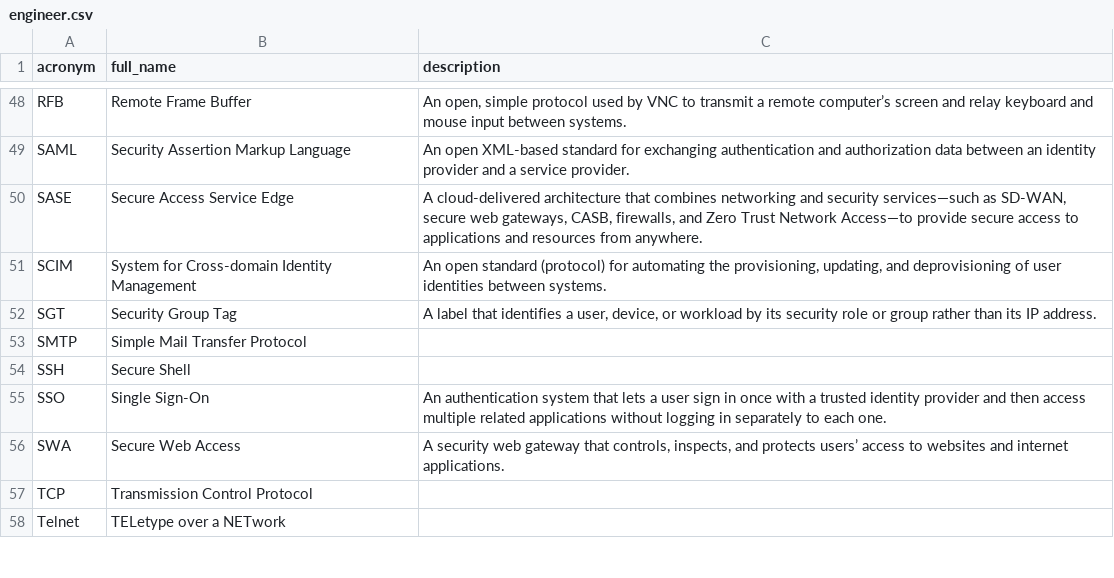
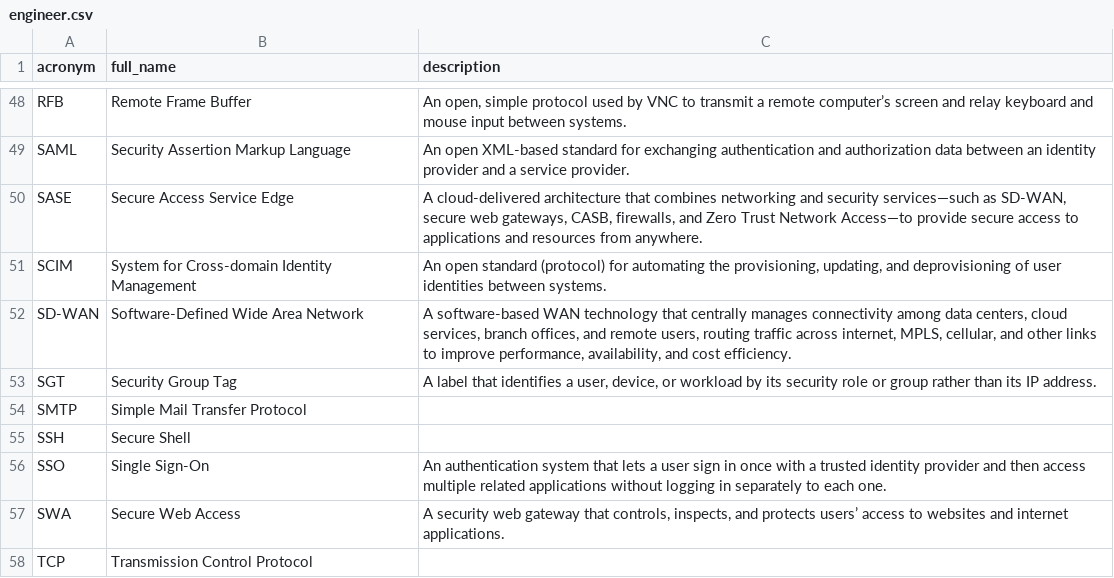
Before and after one commit to NoelStanfordOveson/mezmerize, a CSV file: data/engineer.csv, drawn as a sheet; only a part is shown, gaps mark what is left out; the shorter side is filled out with more unchanged rows; the diff names each change by its address in the sheet, - before the commit and + after, or states it on an @@ line.

```diff
--- a/data/engineer.csv
+++ b/data/engineer.csv
+row 52: SD-WAN | Software-Defined Wide Area Network | A software-based WAN technology that centrally manages connectivity among data centers, cloud services, branch offices, and remote users, routing traffic across internet, MPLS, cellular, and other links to improve performance, availability, and cost efficiency.
```
Also changed, not shown: data/master.csv, 2 other files.
